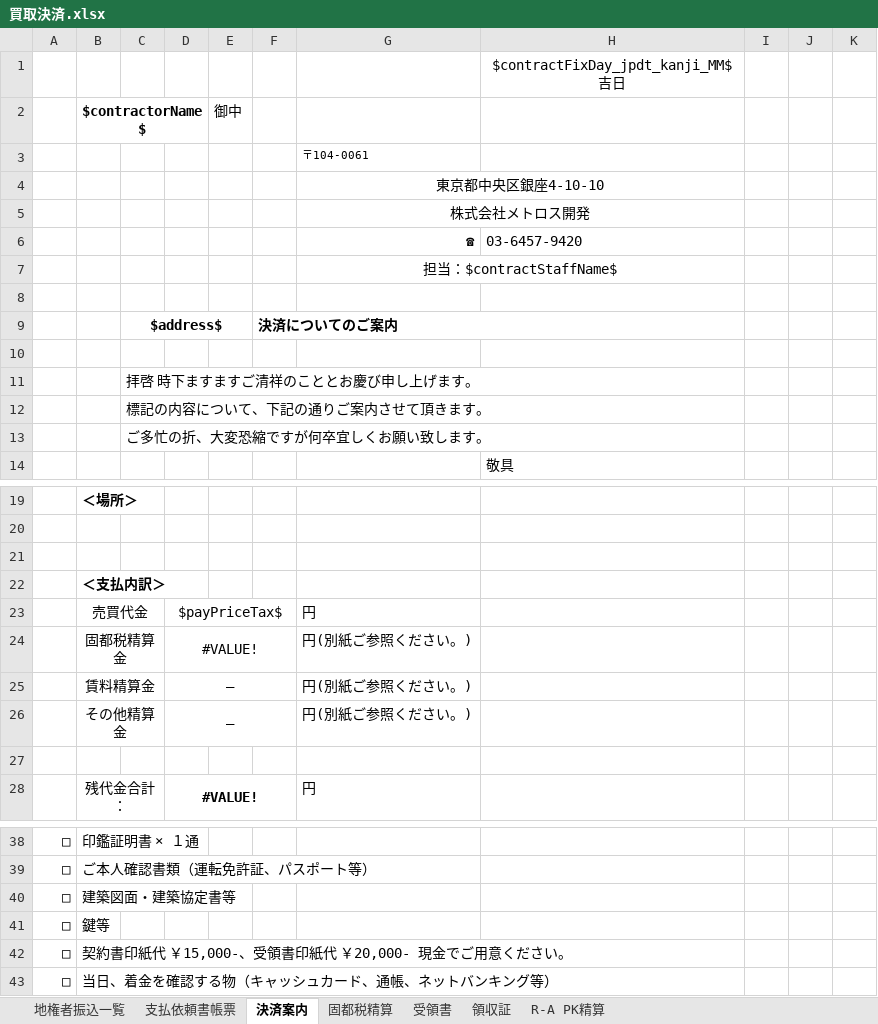
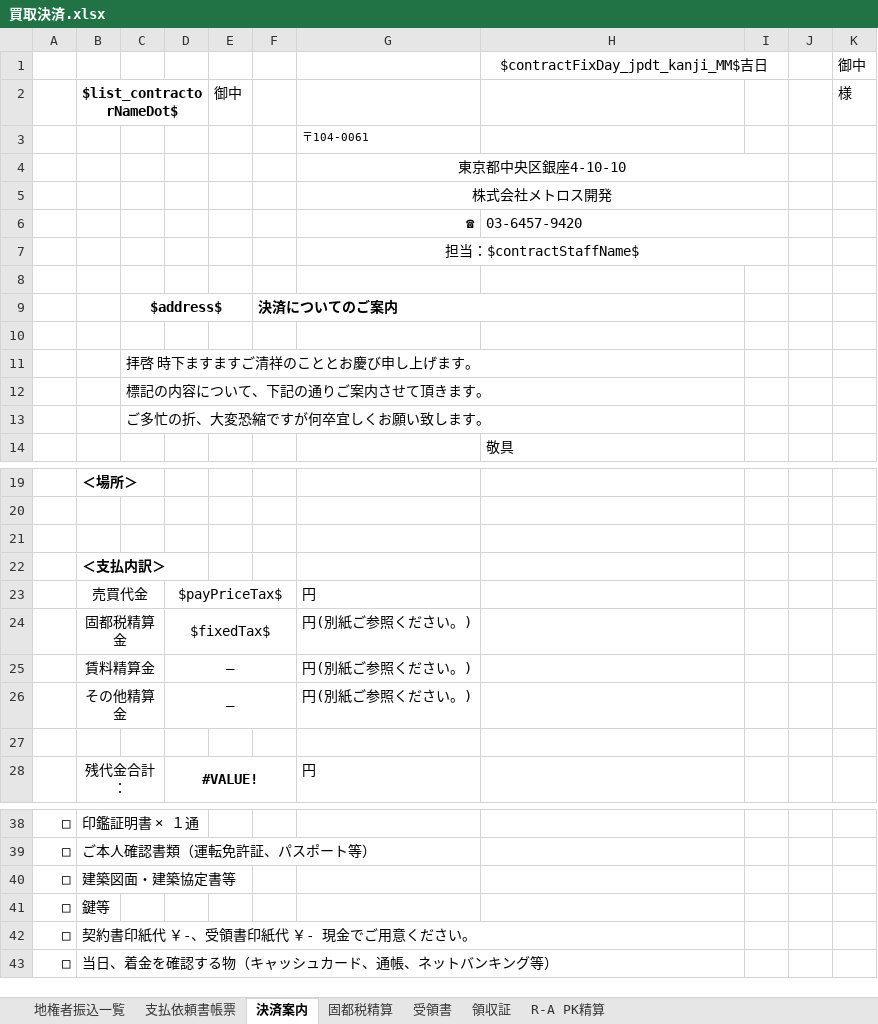
Before and after one commit to wavesyncjp/kbs_backend, an Excel workbook: template/買取決済.xlsx, sheet 決済案内, drawn as a sheet; only a part is shown, gaps mark what is left out; values as stored, in another font and other column widths than the file's, no borders; removed rows and columns are numbered as before the commit, all else as after; the diff names each change by its address in the sheet, - before the commit and + after, or states it on an @@ line.

```diff
--- a/template/買取決済.xlsx (sheet 決済案内)
+++ b/template/買取決済.xlsx (sheet 決済案内)
+H1:I1 merged
-K1: (empty)
+K1: 御中
-row 2:  | $contractorName$ |  |  | 御中
+row 2:  | $list_contractorNameDot$ |  |  | 御中 |  |  |  |  |  | 様
-G4:H4 merged
+G4:I4 merged
-G5:H5 merged
+G5:I5 merged
+H6:I6 merged
-G7:H7 merged
+G7:I7 merged
-D24: #VALUE!
+D24: $fixedTax$
-B42: 契約書印紙代 ￥15,000-、受領書印紙代 ￥20,000- 現金でご用意ください。
+B42: 契約書印紙代 ￥-、受領書印紙代 ￥- 現金でご用意ください。
```
Also changed, not shown: sheet 受領書, sheet 領収証, sheet 地権者振込一覧, sheet 固都税精算, formulas that keep their value, template/諸経費等.xlsx, 1 other file.
